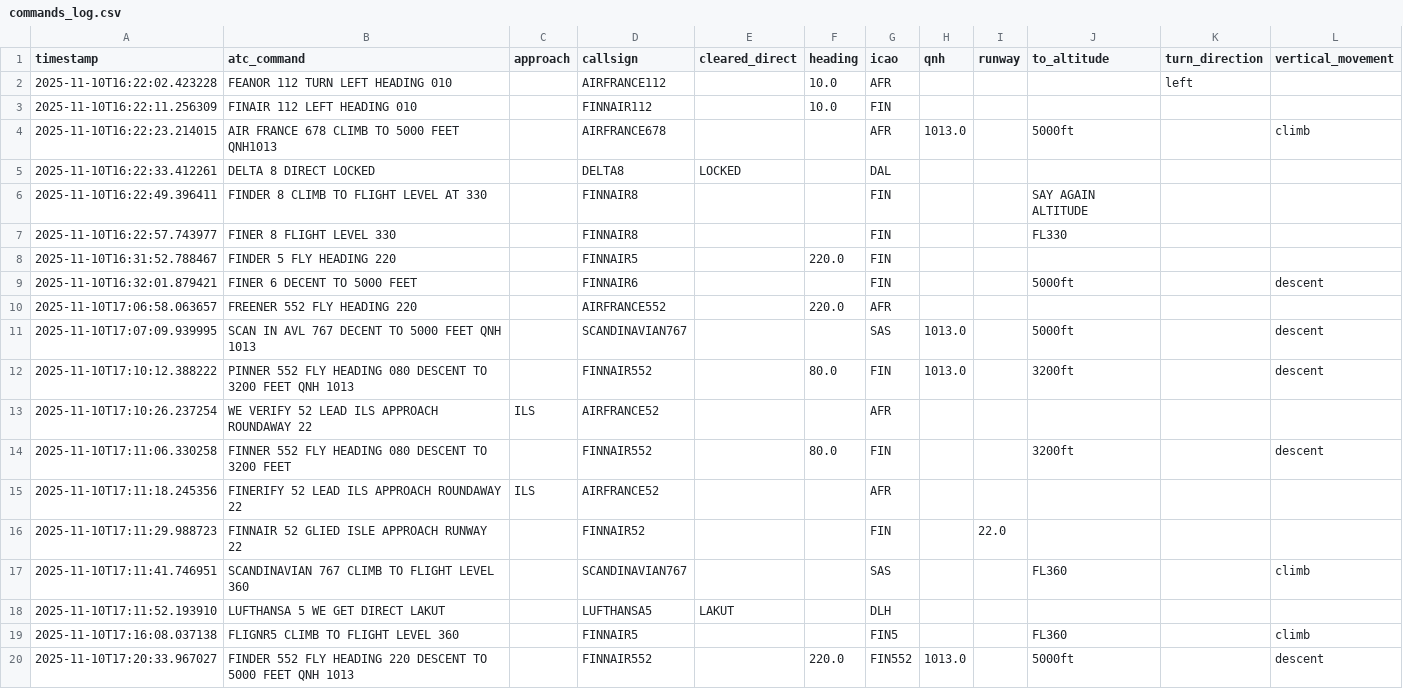
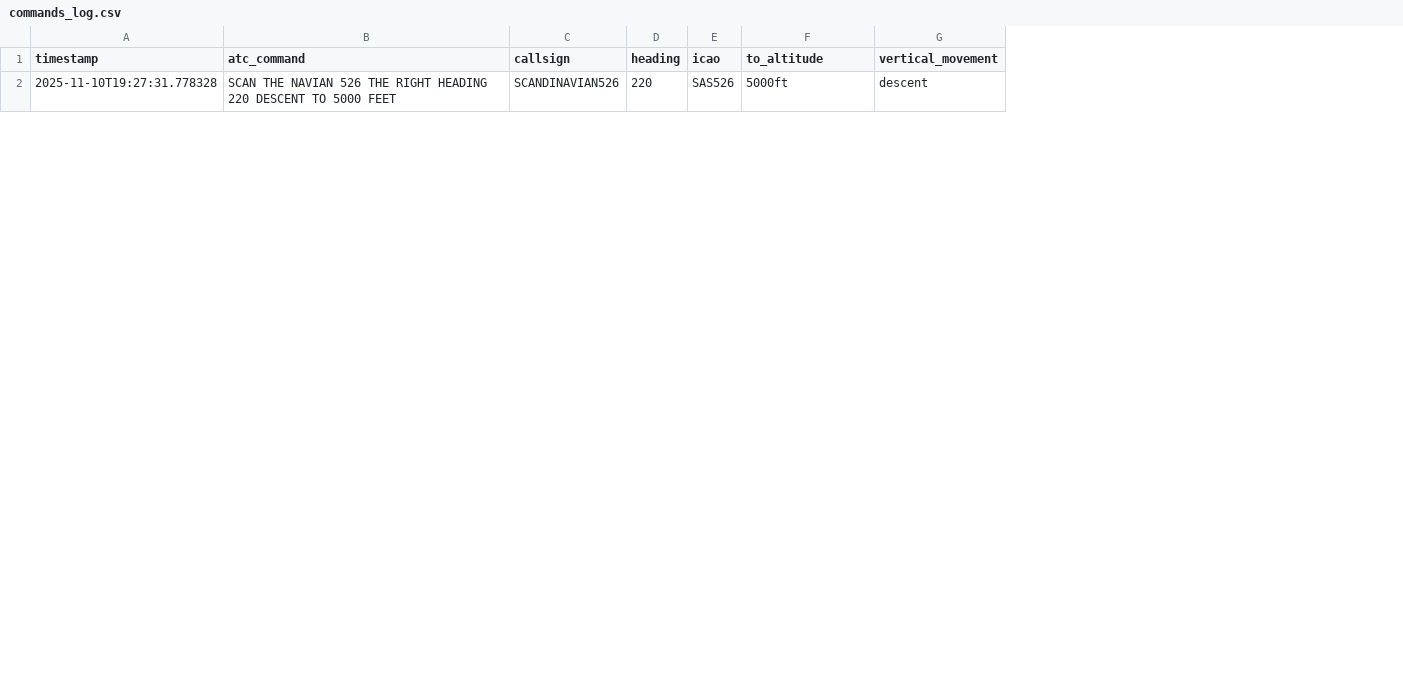
Before and after one commit to Saukkoriipi/PrivateAI-PilotChat, a CSV file: demo/output/commands_log.csv, drawn as a sheet; only a part is shown; removed rows and columns are numbered as before the commit, all else as after; the diff covers the shown part only; the diff names each change by its address in the sheet, - before the commit and + after, or states it on an @@ line.

```diff
--- a/demo/output/commands_log.csv
+++ b/demo/output/commands_log.csv
-column C (approach), empty
-column E (cleared_direct), empty
-column H (qnh), row 11: 1013.0
-column I (runway), empty
-column K (turn_direction), empty
-row 2: 2025-11-10T16:22:02.423228 | FEANOR 112 TURN LEFT HEADING 010 |  | AIRFRANCE112 |  | 10.0 | AFR |  |  |  | left
-row 3: 2025-11-10T16:22:11.256309 | FINAIR 112 LEFT HEADING 010 |  | FINNAIR112 |  | 10.0 | FIN
-row 4: 2025-11-10T16:22:23.214015 | AIR FRANCE 678 CLIMB TO 5000 FEET QNH1013 |  | AIRFRANCE678 |  |  | AFR | 1013.0 |  | 5000ft |  | climb
-row 5: 2025-11-10T16:22:33.412261 | DELTA 8 DIRECT LOCKED |  | DELTA8 | LOCKED |  | DAL
-row 6: 2025-11-10T16:22:49.396411 | FINDER 8 CLIMB TO FLIGHT LEVEL AT 330 |  | FINNAIR8 |  |  | FIN |  |  | SAY AGAIN ALTITUDE
-row 7: 2025-11-10T16:22:57.743977 | FINER 8 FLIGHT LEVEL 330 |  | FINNAIR8 |  |  | FIN |  |  | FL330
-row 8: 2025-11-10T16:31:52.788467 | FINDER 5 FLY HEADING 220 |  | FINNAIR5 |  | 220.0 | FIN
-row 9: 2025-11-10T16:32:01.879421 | FINER 6 DECENT TO 5000 FEET |  | FINNAIR6 |  |  | FIN |  |  | 5000ft |  | descent
-row 10: 2025-11-10T17:06:58.063657 | FREENER 552 FLY HEADING 220 |  | AIRFRANCE552 |  | 220.0 | AFR
-A2 (timestamp): 2025-11-10T17:07:09.939995
+A2 (timestamp): 2025-11-10T19:27:31.778328
-B2 (atc_command): SCAN IN AVL 767 DECENT TO 5000 FEET QNH 1013
+B2 (atc_command): SCAN THE NAVIAN 526 THE RIGHT HEADING 220 DESCENT TO 5000 FEET
-C2 (callsign): SCANDINAVIAN767
+C2 (callsign): SCANDINAVIAN526
-D2 (heading): (empty)
+D2 (heading): 220
-E2 (icao): SAS
+E2 (icao): SAS526
-row 12: 2025-11-10T17:10:12.388222 | PINNER 552 FLY HEADING 080 DESCENT TO 3200 FEET QNH 1013 |  | FINNAIR552 |  | 80.0 | FIN | 1013.0 |  | 3200ft |  | descent
-row 13: 2025-11-10T17:10:26.237254 | WE VERIFY 52 LEAD ILS APPROACH ROUNDAWAY 22 | ILS | AIRFRANCE52 |  |  | AFR
-row 14: 2025-11-10T17:11:06.330258 | FINNER 552 FLY HEADING 080 DESCENT TO 3200 FEET |  | FINNAIR552 |  | 80.0 | FIN |  |  | 3200ft |  | descent
-row 15: 2025-11-10T17:11:18.245356 | FINERIFY 52 LEAD ILS APPROACH ROUNDAWAY 22 | ILS | AIRFRANCE52 |  |  | AFR
-row 16: 2025-11-10T17:11:29.988723 | FINNAIR 52 GLIED ISLE APPROACH RUNWAY 22 |  | FINNAIR52 |  |  | FIN |  | 22.0
-row 17: 2025-11-10T17:11:41.746951 | SCANDINAVIAN 767 CLIMB TO FLIGHT LEVEL 360 |  | SCANDINAVIAN767 |  |  | SAS |  |  | FL360 |  | climb
-row 18: 2025-11-10T17:11:52.193910 | LUFTHANSA 5 WE GET DIRECT LAKUT |  | LUFTHANSA5 | LAKUT |  | DLH
-row 19: 2025-11-10T17:16:08.037138 | FLIGNR5 CLIMB TO FLIGHT LEVEL 360 |  | FINNAIR5 |  |  | FIN5 |  |  | FL360 |  | climb
-row 20: 2025-11-10T17:20:33.967027 | FINDER 552 FLY HEADING 220 DESCENT TO 5000 FEET QNH 1013 |  | FINNAIR552 |  | 220.0 | FIN552 | 1013.0 |  | 5000ft |  | descent
```
Also changed, not shown: 1 added row and 7 removed rows elsewhere in this file, pipeline/airlines.csv, 4 other files.
